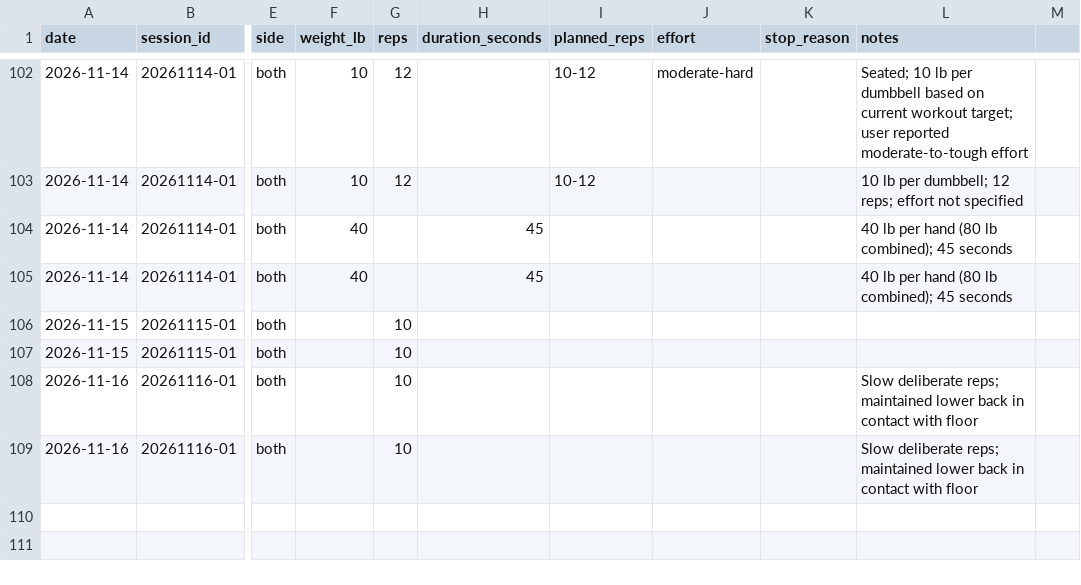
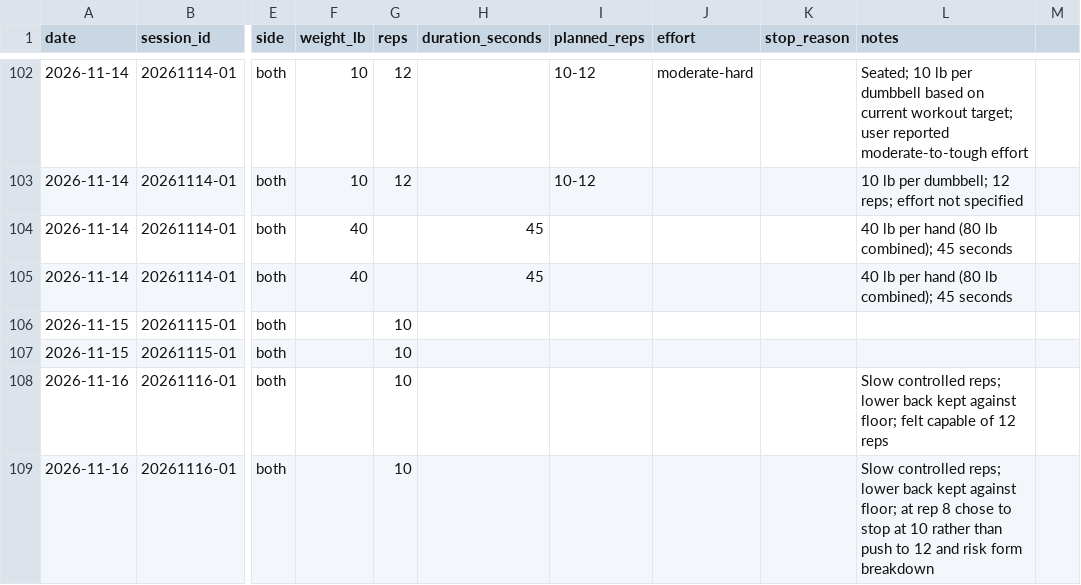
Before and after one commit to robskins95-stack/WorkoutLog, a CSV file: sets.csv, drawn as a sheet; only a part is shown, gaps mark what is left out; the diff names each change by its address in the sheet, - before the commit and + after, or states it on an @@ line.

Commit message:
Clarify Nov 16 dead bug rep reserve and form-based stop

```diff
--- a/sets.csv
+++ b/sets.csv
-L108 (notes): Slow deliberate reps; maintained lower back in contact with floor
+L108 (notes): Slow controlled reps; lower back kept against floor; felt capable of 12 reps
-L109 (notes): Slow deliberate reps; maintained lower back in contact with floor
+L109 (notes): Slow controlled reps; lower back kept against floor; at rep 8 chose to stop at 10 rather than push to 12 and risk form breakdown
```
